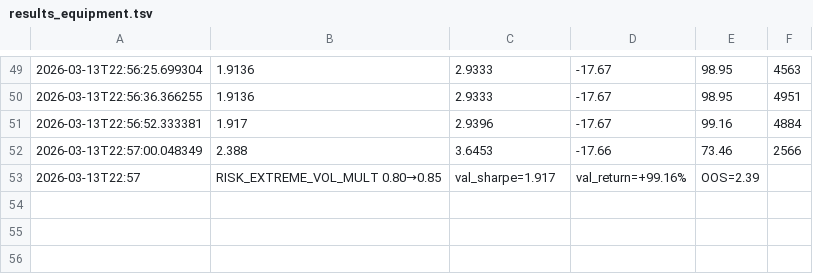
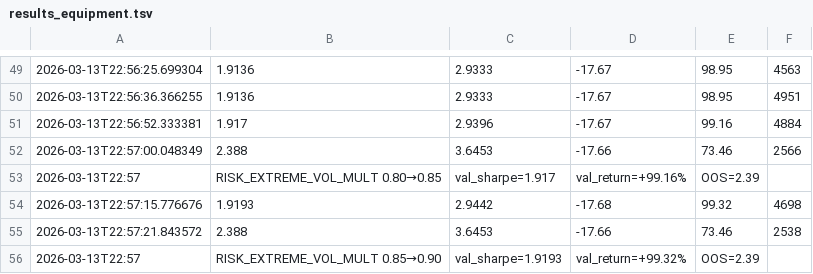
Before and after one commit to eliza420ai-beep/ai-hedge-fund, a TSV file: autoresearch/results_equipment.tsv, drawn as a sheet; only a part is shown, gaps mark what is left out; the diff names each change by its address in the sheet, - before the commit and + after, or states it on an @@ line.

```diff
--- a/autoresearch/results_equipment.tsv
+++ b/autoresearch/results_equipment.tsv
+row 54: 2026-03-13T22:57:15.776676 | 1.9193 | 2.9442 | -17.68 | 99.32 | 4698
+row 55: 2026-03-13T22:57:21.843572 | 2.388 | 3.6453 | -17.66 | 73.46 | 2538
+row 56: 2026-03-13T22:57 | RISK_EXTREME_VOL_MULT 0.85→0.90 | val_sharpe=1.9193 | val_return=+99.32% | OOS=2.39
```
Also changed, not shown: 1 other file.
